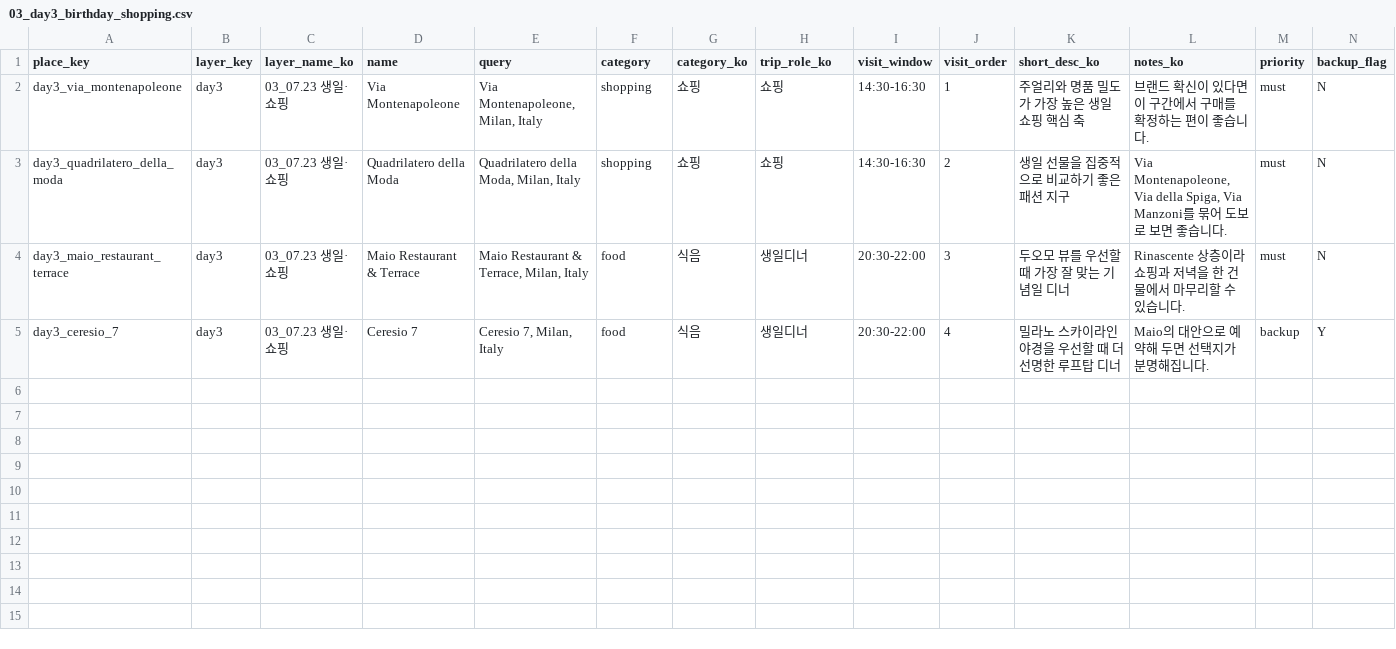
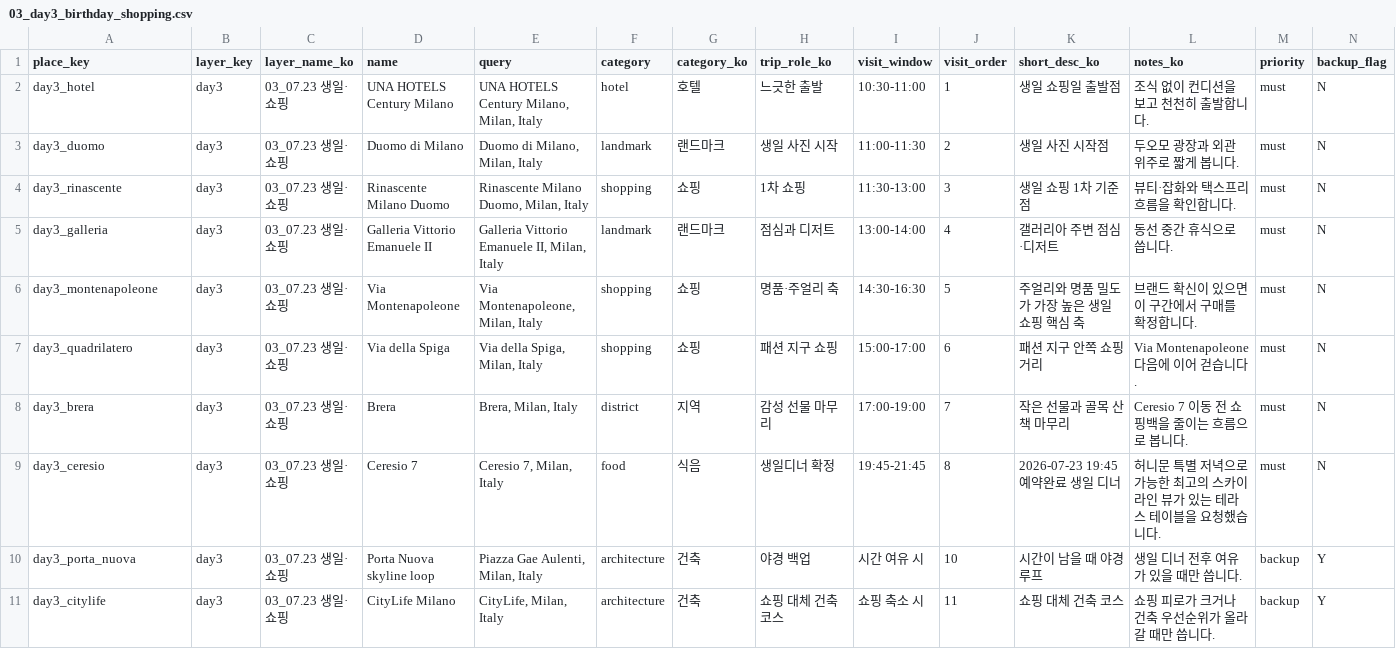
Before and after one commit to gudc0831/wedding, a CSV file: output/mymaps/layers/03_day3_birthday_shopping.csv, drawn as a sheet.

```diff
--- a/output/mymaps/layers/03_day3_birthday_shopping.csv
+++ b/output/mymaps/layers/03_day3_birthday_shopping.csv
@@ -1,5 +1,11 @@
 "place_key","layer_key","layer_name_ko","name","query","category","category_ko","trip_role_ko","visit_window","visit_order","short_desc_ko","notes_ko","priority","backup_flag"
-"day3_via_montenapoleone","day3","03_07.23 생일·쇼핑","Via Montenapoleone","Via Montenapoleone, Milan, Italy","shopping","쇼핑","쇼핑","14:30-16:30","1","주얼리와 명품 밀도가 가장 높은 생일 쇼핑 핵심 축","브랜드 확신이 있다면 이 구간에서 구매를 확정하는 편이 좋습니다.","must","N"
-"day3_quadrilatero_della_moda","day3","03_07.23 생일·쇼핑","Quadrilatero della Moda","Quadrilatero della Moda, Milan, Italy","shopping","쇼핑","쇼핑","14:30-16:30","2","생일 선물을 집중적으로 비교하기 좋은 패션 지구","Via Montenapoleone, Via della Spiga, Via Manzoni를 묶어 도보로 보면 좋습니다.","must","N"
-"day3_maio_restaurant_terrace","day3","03_07.23 생일·쇼핑","Maio Restaurant & Terrace","Maio Restaurant & Terrace, Milan, Italy","food","식음","생일디너","20:30-22:00","3","두오모 뷰를 우선할 때 가장 잘 맞는 기념일 디너","Rinascente 상층이라 쇼핑과 저녁을 한 건물에서 마무리할 수 있습니다.","must","N"
-"day3_ceresio_7","day3","03_07.23 생일·쇼핑","Ceresio 7","Ceresio 7, Milan, Italy","food","식음","생일디너","20:30-22:00","4","밀라노 스카이라인 야경을 우선할 때 더 선명한 루프탑 디너","Maio의 대안으로 예약해 두면 선택지가 분명해집니다.","backup","Y"
+"day3_hotel","day3","03_07.23 생일·쇼핑","UNA HOTELS Century Milano","UNA HOTELS Century Milano, Milan, Italy","hotel","호텔","느긋한 출발","10:30-11:00","1","생일 쇼핑일 출발점","조식 없이 컨디션을 보고 천천히 출발합니다.","must","N"
+"day3_duomo","day3","03_07.23 생일·쇼핑","Duomo di Milano","Duomo di Milano, Milan, Italy","landmark","랜드마크","생일 사진 시작","11:00-11:30","2","생일 사진 시작점","두오모 광장과 외관 위주로 짧게 봅니다.","must","N"
+"day3_rinascente","day3","03_07.23 생일·쇼핑","Rinascente Milano Duomo","Rinascente Milano Duomo, Milan, Italy","shopping","쇼핑","1차 쇼핑","11:30-13:00","3","생일 쇼핑 1차 기준점","뷰티·잡화와 택스프리 흐름을 확인합니다.","must","N"
+"day3_galleria","day3","03_07.23 생일·쇼핑","Galleria Vittorio Emanuele II","Galleria Vittorio Emanuele II, Milan, Italy","landmark","랜드마크","점심과 디저트","13:00-14:00","4","갤러리아 주변 점심·디저트","동선 중간 휴식으로 씁니다.","must","N"
+"day3_montenapoleone","day3","03_07.23 생일·쇼핑","Via Montenapoleone","Via Montenapoleone, Milan, Italy","shopping","쇼핑","명품·주얼리 축","14:30-16:30","5","주얼리와 명품 밀도가 가장 높은 생일 쇼핑 핵심 축","브랜드 확신이 있으면 이 구간에서 구매를 확정합니다.","must","N"
+"day3_quadrilatero","day3","03_07.23 생일·쇼핑","Via della Spiga","Via della Spiga, Milan, Italy","shopping","쇼핑","패션 지구 쇼핑","15:00-17:00","6","패션 지구 안쪽 쇼핑 거리","Via Montenapoleone 다음에 이어 걷습니다.","must","N"
+"day3_brera","day3","03_07.23 생일·쇼핑","Brera","Brera, Milan, Italy","district","지역","감성 선물 마무리","17:00-19:00","7","작은 선물과 골목 산책 마무리","Ceresio 7 이동 전 쇼핑백을 줄이는 흐름으로 봅니다.","must","N"
+"day3_ceresio","day3","03_07.23 생일·쇼핑","Ceresio 7","Ceresio 7, Milan, Italy","food","식음","생일디너 확정","19:45-21:45","8","2026-07-23 19:45 예약완료 생일 디너","허니문 특별 저녁으로 가능한 최고의 스카이라인 뷰가 있는 테라스 테이블을 요청했습니다.","must","N"
+"day3_porta_nuova","day3","03_07.23 생일·쇼핑","Porta Nuova skyline loop","Piazza Gae Aulenti, Milan, Italy","architecture","건축","야경 백업","시간 여유 시","10","시간이 남을 때 야경 루프","생일 디너 전후 여유가 있을 때만 씁니다.","backup","Y"
+"day3_citylife","day3","03_07.23 생일·쇼핑","CityLife Milano","CityLife, Milan, Italy","architecture","건축","쇼핑 대체 건축 코스","쇼핑 축소 시","11","쇼핑 대체 건축 코스","쇼핑 피로가 크거나 건축 우선순위가 올라갈 때만 씁니다.","backup","Y"
```
Also changed, not shown: output/google_maps_places.csv, output/mymaps/layers/01_day1_arrival.csv, 21 other files.
